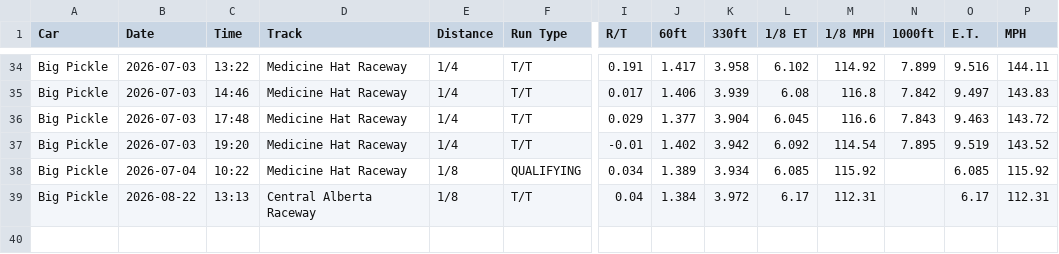
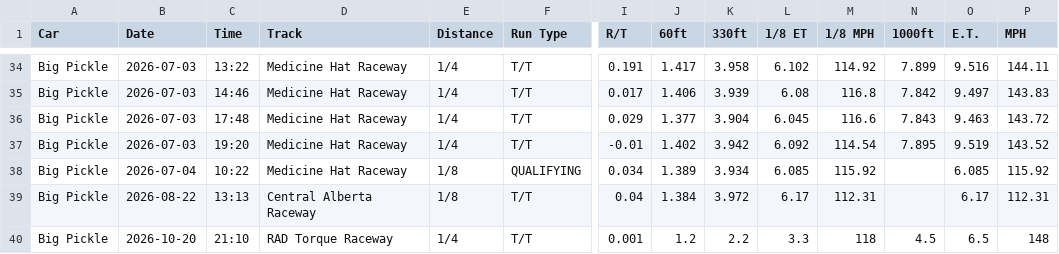
Before and after one commit to dfletch74/big-pickle-racing-tracker, a CSV file: data/Big_Pickle_runs_2026.csv, drawn as a sheet; only a part is shown, gaps mark what is left out; rows hold the shown columns only; the diff names each change by its address in the sheet, - before the commit and + after, or states it on an @@ line.

Commit message:
Team data sync via app (2026-10-21 03:12)

```diff
--- a/data/Big_Pickle_runs_2026.csv
+++ b/data/Big_Pickle_runs_2026.csv
+row 40: Big Pickle | 2026-10-20 | 21:10 | RAD Torque Raceway | 1/4 | T/T | 0.001 | 1.2 | 2.2 | 3.3 | 118 | 4.5 | 6.5 | 148
```
